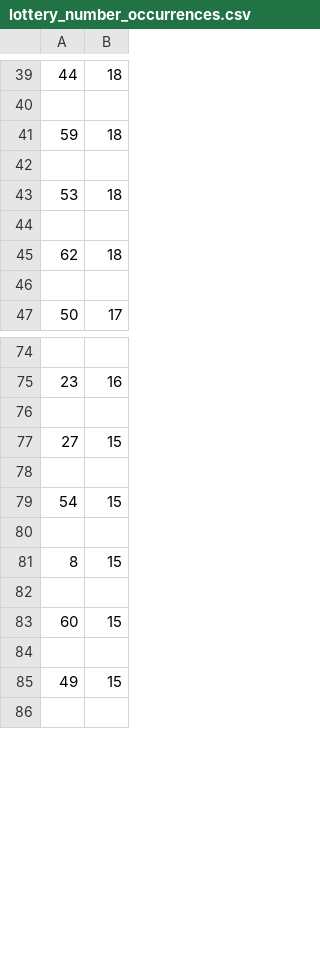
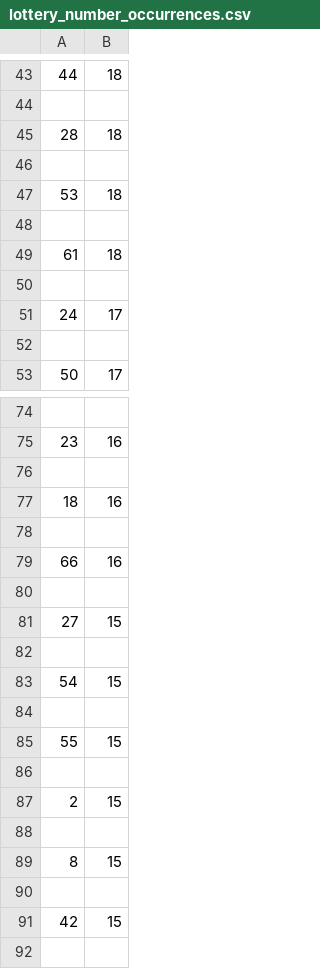
Before and after one commit to Peterstangolis/lottery_tracking_dashboard, a CSV file: data/lottery_number_occurrences.csv, drawn as a sheet; only a part is shown, gaps mark what is left out; the shorter side is filled out with more unchanged rows; the diff covers the shown part only.

```diff
--- a/data/lottery_number_occurrences.csv
+++ b/data/lottery_number_occurrences.csv
@@ -40,3 +44,3 @@
 
-59,18
+28,18
 
@@ -44,3 +48,5 @@
 
-62,18
+61,18
+
+24,17
 
@@ -76,2 +76,6 @@
 
+18,16
+
+66,16
+
 27,15
@@ -80,3 +84,9 @@
 
+55,15
+
+2,15
+
 8,15
+
+42,15
 
```
Also changed, not shown: 10 added rows, 22 removed rows and 8 edited cells elsewhere in this file, data/keno_lottery_analysis.csv, data/keno_lottery_stats.csv, 1 other file.
